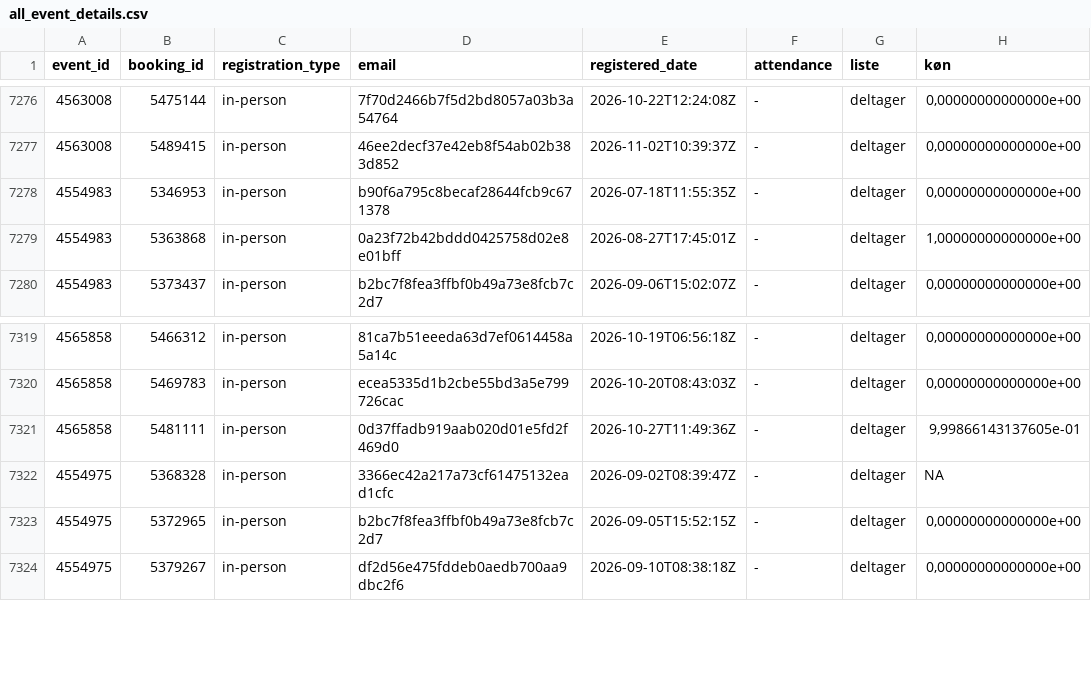
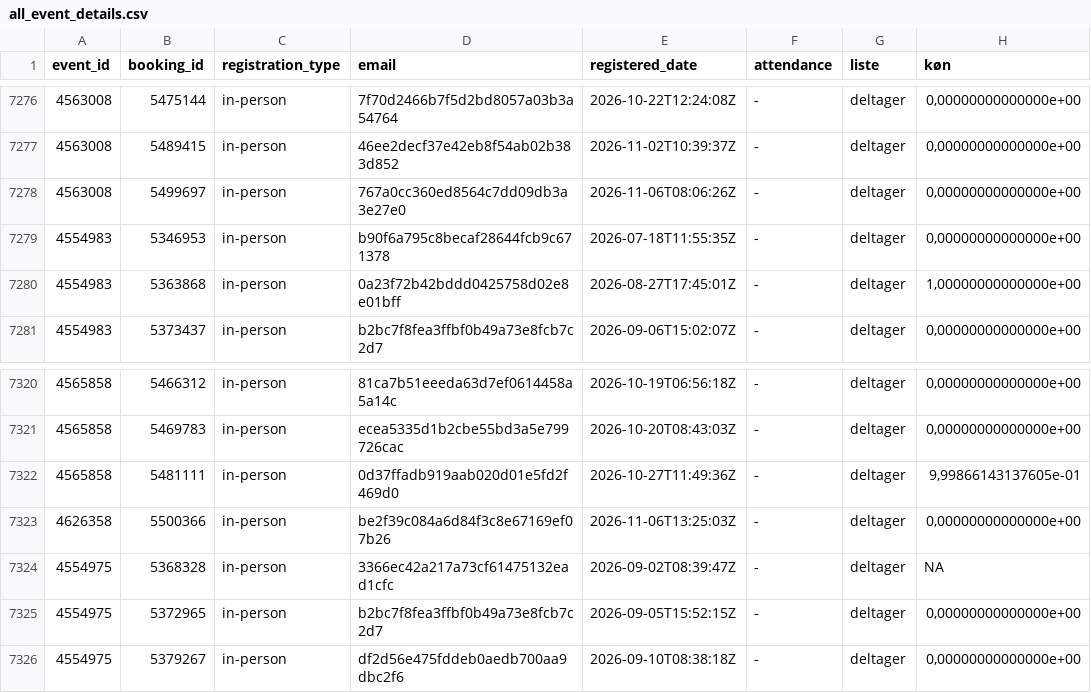
Before and after one commit to KUBDatalab/tal-og-data, a CSV file: data/event_data/all_event_details.csv, drawn as a sheet; only a part is shown, gaps mark what is left out.

```diff
--- a/data/event_data/all_event_details.csv
+++ b/data/event_data/all_event_details.csv
@@ -7277,2 +7277,3 @@ event_id;booking_id;registration_type;email;registered_date;attendance;liste;kø
 4563008;5489415;in-person;46ee2decf37e42eb8f54ab02b383d852;2026-11-02T10:39:37Z;-;deltager;0,00000000000000e+00
+4563008;5499697;in-person;767a0cc360ed8564c7dd09db3a3e27e0;2026-11-06T08:06:26Z;-;deltager;0,00000000000000e+00
 4554983;5346953;in-person;b90f6a795c8becaf28644fcb9c671378;2026-07-18T11:55:35Z;-;deltager;0,00000000000000e+00
@@ -7321,2 +7322,3 @@ event_id;booking_id;registration_type;email;registered_date;attendance;liste;kø
 4565858;5481111;in-person;0d37ffadb919aab020d01e5fd2f469d0;2026-10-27T11:49:36Z;-;deltager;9,99866143137605e-01
+4626358;5500366;in-person;be2f39c084a6d84f3c8e67169ef07b26;2026-11-06T13:25:03Z;-;deltager;0,00000000000000e+00
 4554975;5368328;in-person;3366ec42a217a73cf61475132ead1cfc;2026-09-02T08:39:47Z;-;deltager;NA
```
Also changed, not shown: data/event_data/current_events_details.csv, 4 other files.
